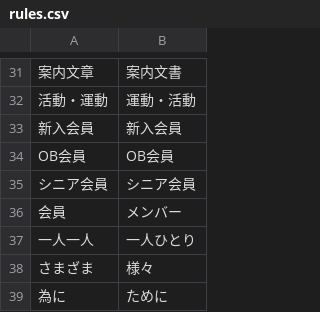
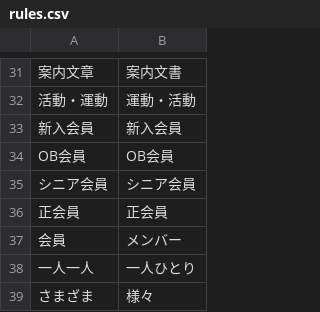
Before and after one commit to domechin6248/proofread-app, a CSV file: rules.csv, drawn as a sheet; only a part is shown, gaps mark what is left out; the shorter side is filled out with more unchanged rows.

Commit message:
Update rules.csv

```diff
--- a/rules.csv
+++ b/rules.csv
@@ -35,2 +35,3 @@ OB会員,OB会員
 シニア会員,シニア会員
+正会員,正会員
 会員,メンバー
```
